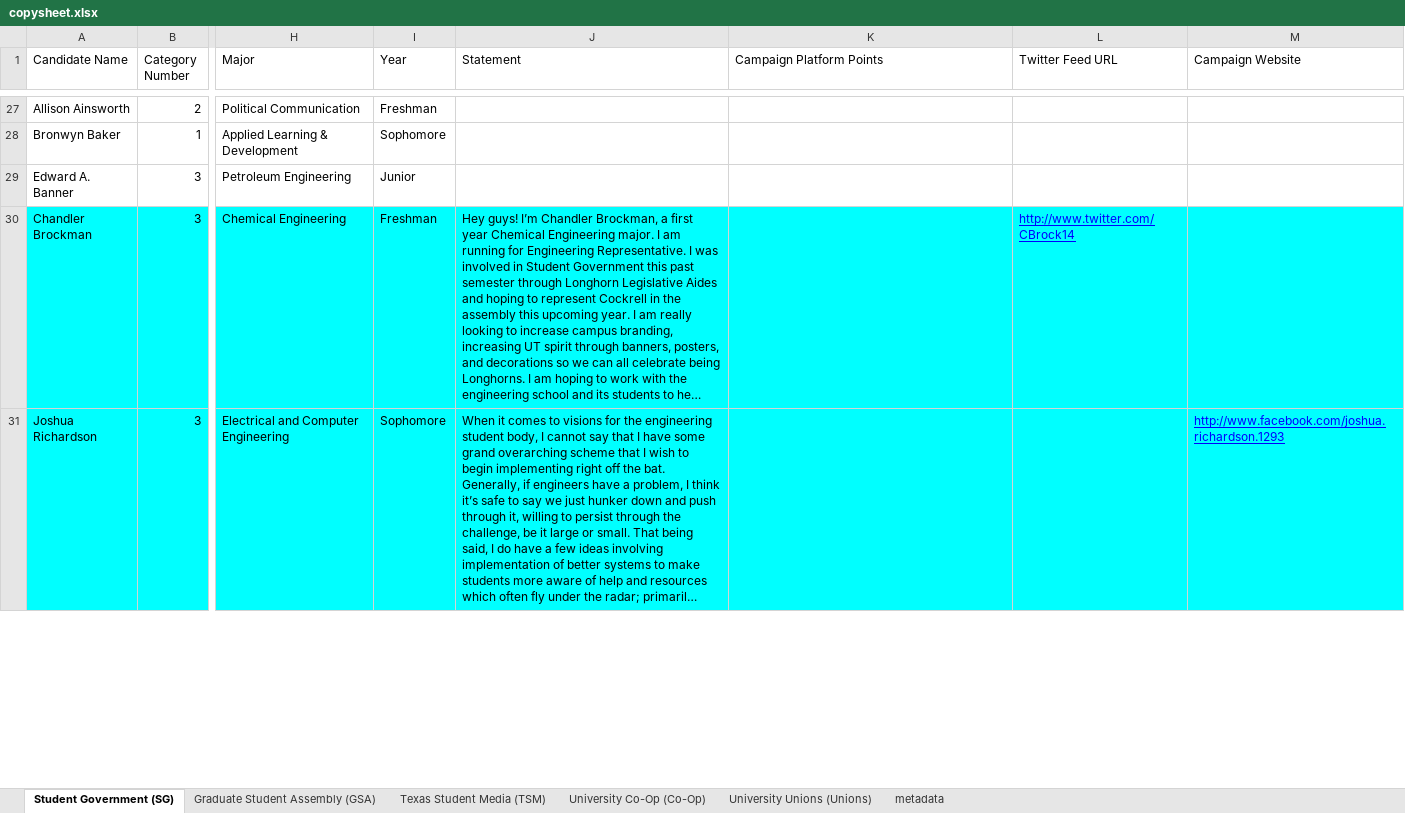
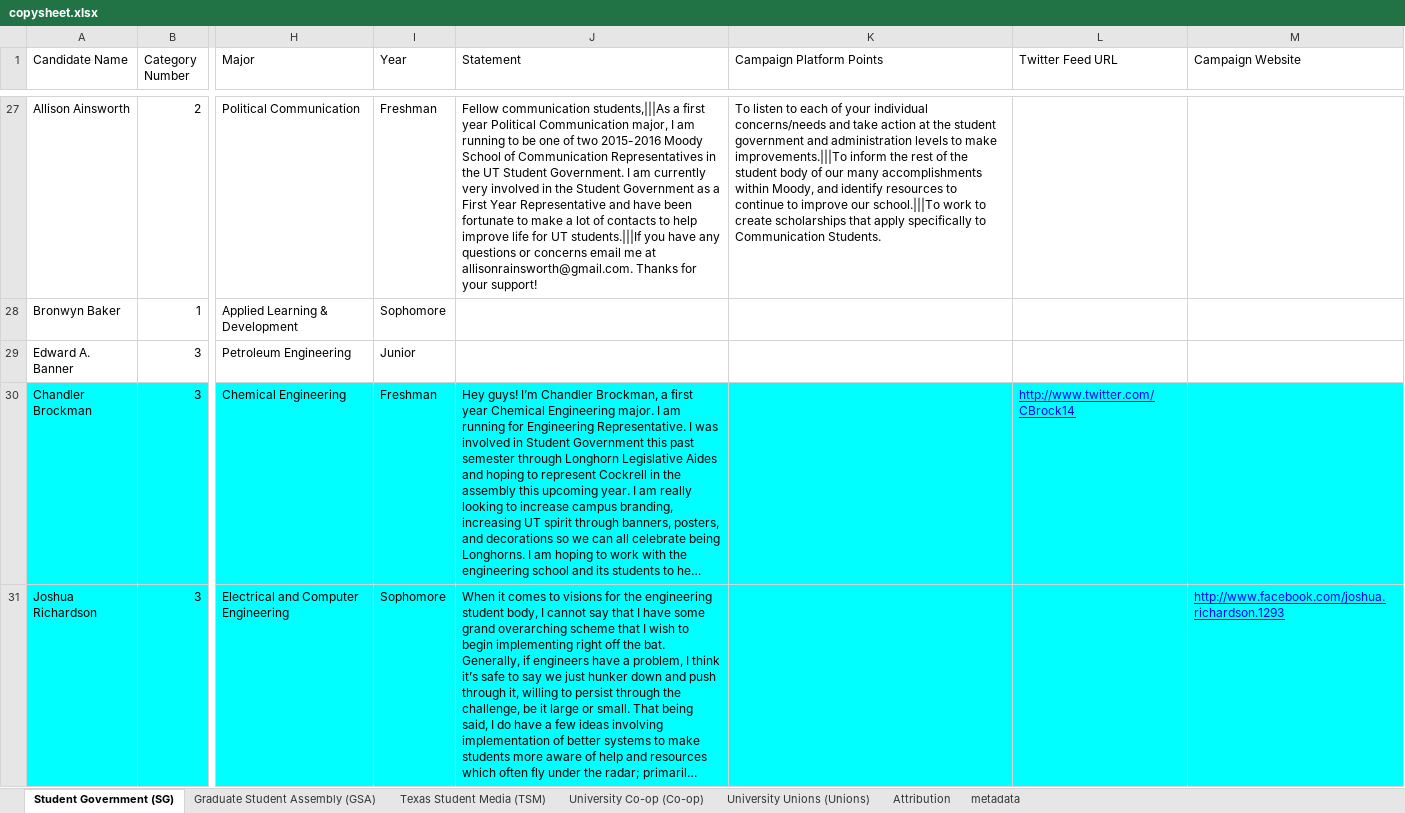
Before and after one commit to sc1f/hd49-expl, an Excel workbook: backend/copysheet.xlsx, sheet Student Government (SG), drawn as a sheet; only a part is shown, gaps mark what is left out; long unchanged cells end in …; values as stored, in another font and other column widths than the file's, no borders; charts and pictures not drawn; the diff covers the shown part only; the diff names each change by its address in the sheet, - before the commit and + after, or states it on an @@ line.

```diff
--- a/backend/copysheet.xlsx (sheet Student Government (SG))
+++ b/backend/copysheet.xlsx (sheet Student Government (SG))
-sheet tab: University Co-Op (Co-Op)
+sheet tab: University Co-op (Co-op)
+sheet tab: Attribution
-J27 (Statement): (empty)
+J27 (Statement): Fellow communication students,|||As a first year Political Communication major, I am running to be one of two 2015-2016 Moody School of Communication Representatives in the UT Student Government. I am currently very involved in the Student Government as a First Year Representative and have been fortunate to make a lot of contacts to help improve life for UT students.|||If you have any questions or concerns email me at allisonrainsworth@gmail.com. Thanks for your support!
-K27 (Campaign Platform Points): (empty)
+K27 (Campaign Platform Points): To listen to each of your individual concerns/needs and take action at the student government and administration levels to make improvements.|||To inform the rest of the student body of our many accomplishments within Moody, and identify resources to continue to improve our school.|||To work to create scholarships that apply specifically to Communication Students.
```
Also changed, not shown: 34 edited cells and cell formats elsewhere in this sheet, sheet University Co-op (Co-op), sheet Texas Student Media (TSM), sheet metadata, charts or pictures, 28 other files.
